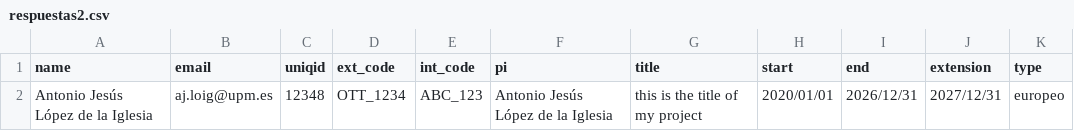
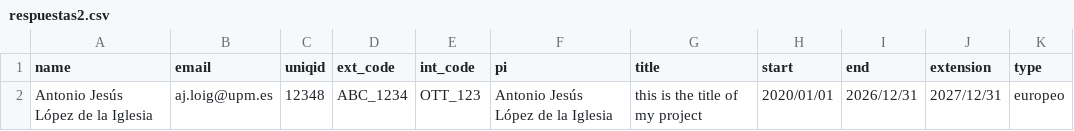
Before and after one commit to CBGP-UPM-INIA-PUBLIC/CBGP-Databases, a CSV file: HTMLforms/respuestas2.csv, drawn as a sheet.

Commit message:
Update respuestas2.csv

```diff
--- a/HTMLforms/respuestas2.csv
+++ b/HTMLforms/respuestas2.csv
@@ -1,2 +1,2 @@
 name,email,uniqid,ext_code,int_code,pi,title,start,end,extension,type
-Antonio Jesús López de la Iglesia,aj.loig@upm.es,12348,OTT_1234,ABC_123,Antonio Jesús López de la Iglesia,this is the title of my project,2020/01/01,2026/12/31,2027/12/31,europeo
+Antonio Jesús López de la Iglesia,aj.loig@upm.es,12348,ABC_1234,OTT_123,Antonio Jesús López de la Iglesia,this is the title of my project,2020/01/01,2026/12/31,2027/12/31,europeo
```
